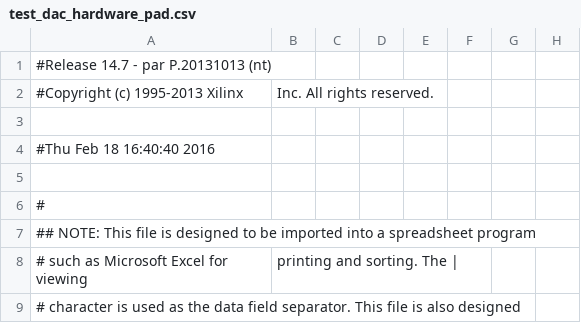
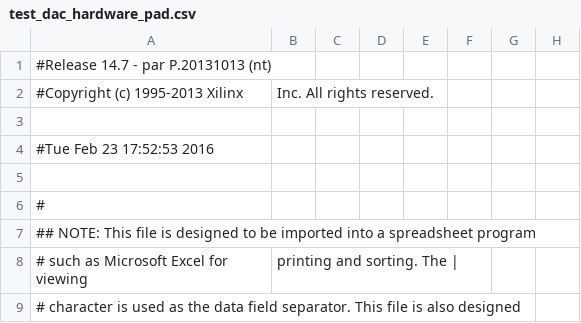
Before and after one commit to sssundar/NoiseCancelingHeadphones, a CSV file: Xilinx/DevCalibration/test_dac_hardware_pad.csv, drawn as a sheet; only a part is shown; the diff names each change by its address in the sheet, - before the commit and + after, or states it on an @@ line.

Commit message:
DAC HW tests continue

```diff
--- a/Xilinx/DevCalibration/test_dac_hardware_pad.csv
+++ b/Xilinx/DevCalibration/test_dac_hardware_pad.csv
-A4: #Thu Feb 18 16:40:40 2016
+A4: #Tue Feb 23 17:52:53 2016
```
Also changed, not shown: 47 other files.
